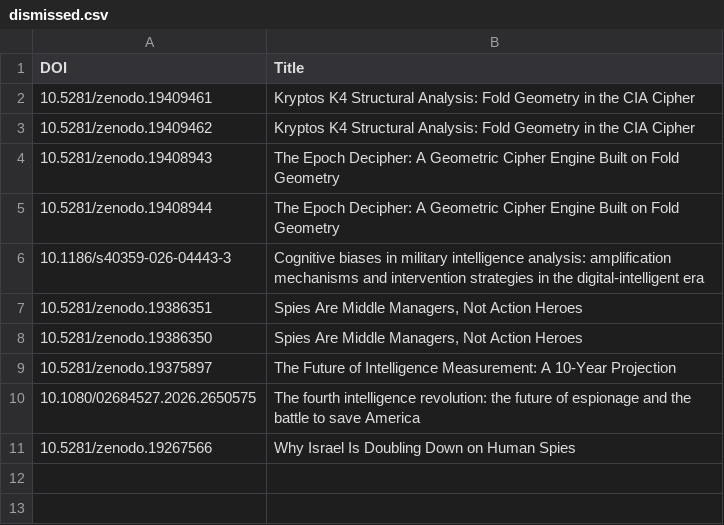
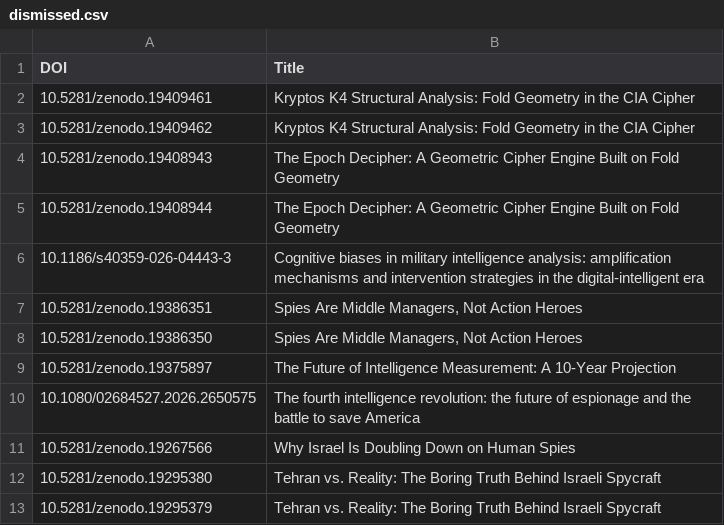
Before and after one commit to yusufaliozkan/zotero-intelligence-bibliography, a CSV file: dismissed.csv, drawn as a sheet; the diff names each change by its address in the sheet, - before the commit and + after, or states it on an @@ line.

Commit message:
Update dismissed.csv via Streamlit admin

```diff
--- a/dismissed.csv
+++ b/dismissed.csv
+row 12: 10.5281/zenodo.19295380 | Tehran vs. Reality: The Boring Truth Behind Israeli Spycraft
+row 13: 10.5281/zenodo.19295379 | Tehran vs. Reality: The Boring Truth Behind Israeli Spycraft
```
